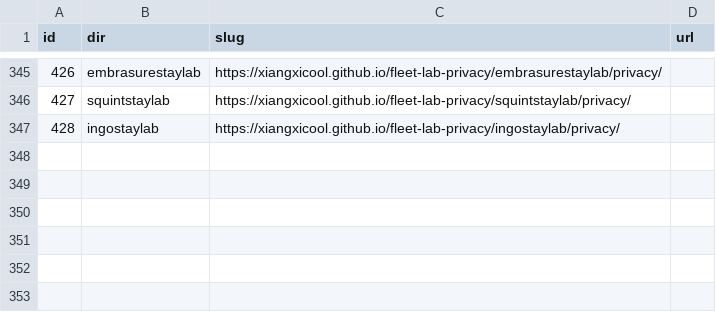
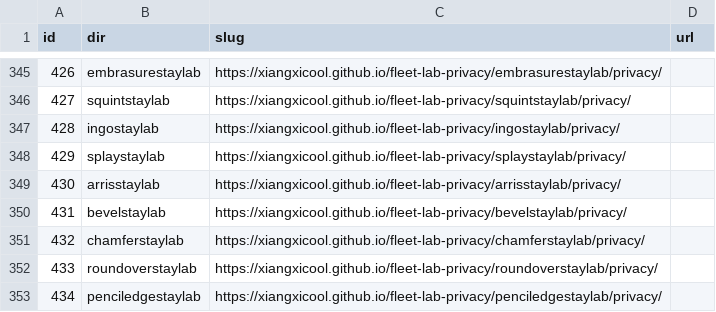
Before and after one commit to xiangxicool/fleet-lab-privacy, a TSV file: URL_MAP.tsv, drawn as a sheet; only a part is shown, gaps mark what is left out; the diff names each change by its address in the sheet, - before the commit and + after, or states it on an @@ line.

```diff
--- a/URL_MAP.tsv
+++ b/URL_MAP.tsv
+row 348: 429 | splaystaylab | https://xiangxicool.github.io/fleet-lab-privacy/splaystaylab/privacy/
+row 349: 430 | arrisstaylab | https://xiangxicool.github.io/fleet-lab-privacy/arrisstaylab/privacy/
+row 350: 431 | bevelstaylab | https://xiangxicool.github.io/fleet-lab-privacy/bevelstaylab/privacy/
+row 351: 432 | chamferstaylab | https://xiangxicool.github.io/fleet-lab-privacy/chamferstaylab/privacy/
+row 352: 433 | roundoverstaylab | https://xiangxicool.github.io/fleet-lab-privacy/roundoverstaylab/privacy/
+row 353: 434 | penciledgestaylab | https://xiangxicool.github.io/fleet-lab-privacy/penciledgestaylab/privacy/
```
Also changed, not shown: 6 other files.
